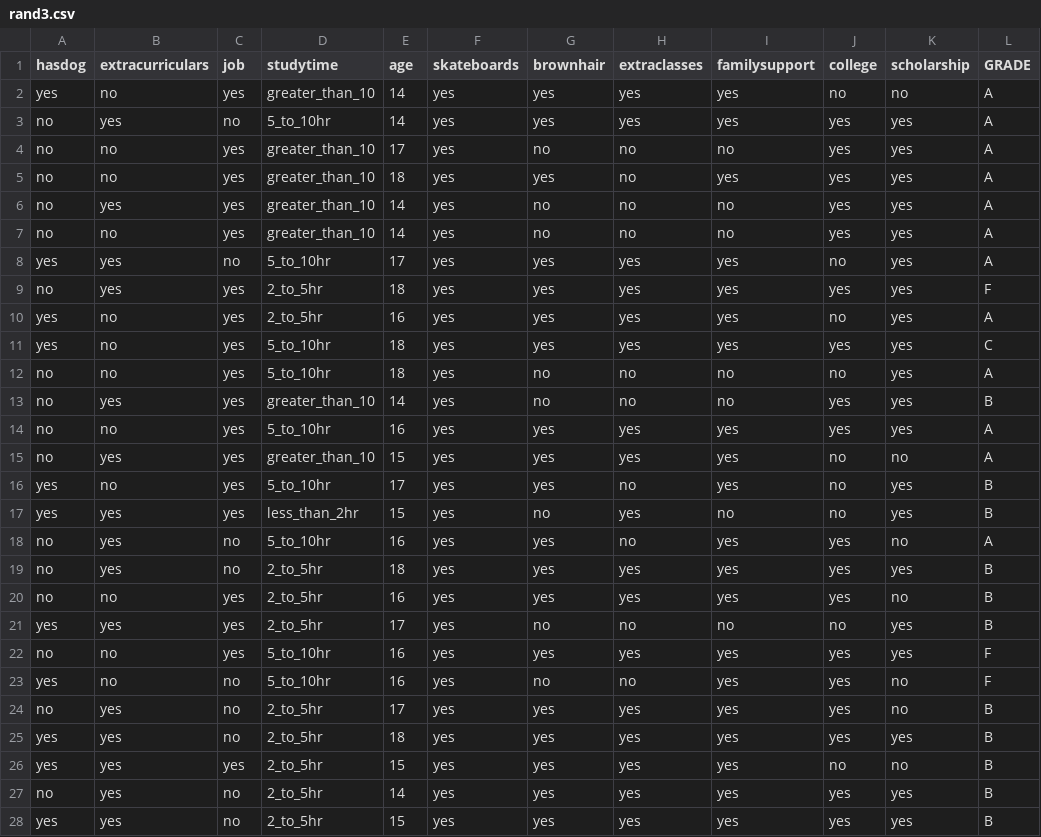
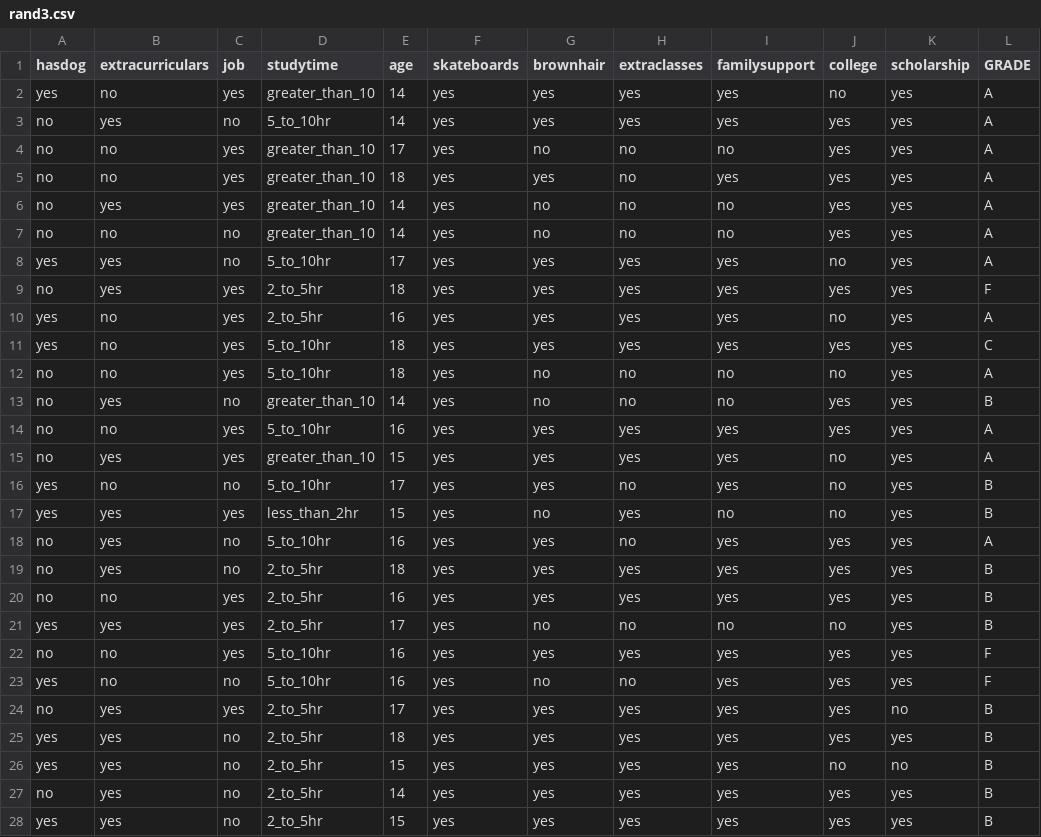
Before and after one commit to helenzhao093/interactive-feature-selection, a CSV file: static/data/rand/rand3.csv, drawn as a sheet; only a part is shown; the diff covers the shown part only.

```diff
--- a/static/data/rand/rand3.csv
+++ b/static/data/rand/rand3.csv
@@ -1,3 +1,3 @@
 hasdog,extracurriculars,job,studytime,age,skateboards,brownhair,extraclasses,familysupport,college,scholarship,GRADE
-yes,no,yes,greater_than_10,14,yes,yes,yes,yes,no,no,A
+yes,no,yes,greater_than_10,14,yes,yes,yes,yes,no,yes,A
 no,yes,no,5_to_10hr,14,yes,yes,yes,yes,yes,yes,A
@@ -6,3 +6,3 @@ no,no,yes,greater_than_10,18,yes,yes,no,yes,yes,yes,A
 no,yes,yes,greater_than_10,14,yes,no,no,no,yes,yes,A
-no,no,yes,greater_than_10,14,yes,no,no,no,yes,yes,A
+no,no,no,greater_than_10,14,yes,no,no,no,yes,yes,A
 yes,yes,no,5_to_10hr,17,yes,yes,yes,yes,no,yes,A
@@ -12,16 +12,16 @@ yes,no,yes,5_to_10hr,18,yes,yes,yes,yes,yes,yes,C
 no,no,yes,5_to_10hr,18,yes,no,no,no,no,yes,A
-no,yes,yes,greater_than_10,14,yes,no,no,no,yes,yes,B
+no,yes,no,greater_than_10,14,yes,no,no,no,yes,yes,B
 no,no,yes,5_to_10hr,16,yes,yes,yes,yes,yes,yes,A
-no,yes,yes,greater_than_10,15,yes,yes,yes,yes,no,no,A
-yes,no,yes,5_to_10hr,17,yes,yes,no,yes,no,yes,B
+no,yes,yes,greater_than_10,15,yes,yes,yes,yes,no,yes,A
+yes,no,no,5_to_10hr,17,yes,yes,no,yes,no,yes,B
 yes,yes,yes,less_than_2hr,15,yes,no,yes,no,no,yes,B
-no,yes,no,5_to_10hr,16,yes,yes,no,yes,yes,no,A
+no,yes,no,5_to_10hr,16,yes,yes,no,yes,yes,yes,A
 no,yes,no,2_to_5hr,18,yes,yes,yes,yes,yes,yes,B
-no,no,yes,2_to_5hr,16,yes,yes,yes,yes,yes,no,B
+no,no,yes,2_to_5hr,16,yes,yes,yes,yes,yes,yes,B
 yes,yes,yes,2_to_5hr,17,yes,no,no,no,no,yes,B
 no,no,yes,5_to_10hr,16,yes,yes,yes,yes,yes,yes,F
-yes,no,no,5_to_10hr,16,yes,no,no,yes,yes,no,F
-no,yes,no,2_to_5hr,17,yes,yes,yes,yes,yes,no,B
+yes,no,no,5_to_10hr,16,yes,no,no,yes,yes,yes,F
+no,yes,yes,2_to_5hr,17,yes,yes,yes,yes,yes,no,B
 yes,yes,no,2_to_5hr,18,yes,yes,yes,yes,yes,yes,B
-yes,yes,yes,2_to_5hr,15,yes,yes,yes,yes,no,no,B
+yes,yes,no,2_to_5hr,15,yes,yes,yes,yes,no,no,B
 no,yes,no,2_to_5hr,14,yes,yes,yes,yes,yes,yes,B
```
Also changed, not shown: 8 edited cells elsewhere in this file, static/data/rand/rand1.csv, static/data/rand/rand2.csv, 1 other file.
